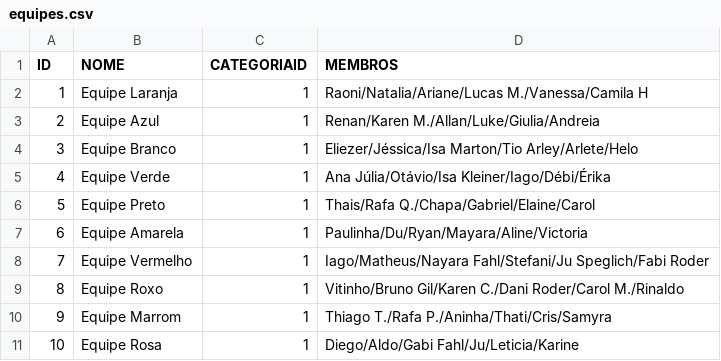
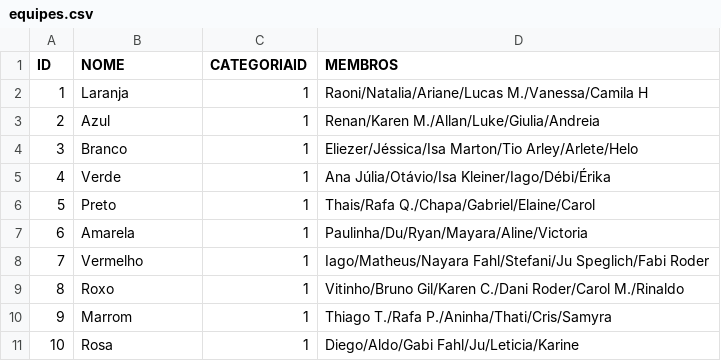
Before and after one commit to diegorasec/Leaderboard, a CSV file: src/main/resources/equipes.csv, drawn as a sheet.

```diff
--- a/src/main/resources/equipes.csv
+++ b/src/main/resources/equipes.csv
@@ -1,11 +1,11 @@
 ID,NOME,CATEGORIAID,MEMBROS
-1,Equipe Laranja,1,Raoni/Natalia/Ariane/Lucas M./Vanessa/Camila H
-2,Equipe Azul,1,Renan/Karen M./Allan/Luke/Giulia/Andreia
-3,Equipe Branco,1,Eliezer/Jéssica/Isa Marton/Tio Arley/Arlete/Helo
-4,Equipe Verde,1,Ana Júlia/Otávio/Isa Kleiner/Iago/Débi/Érika
-5,Equipe Preto,1,Thais/Rafa Q./Chapa/Gabriel/Elaine/Carol
-6,Equipe Amarela,1,Paulinha/Du/Ryan/Mayara/Aline/Victoria
-7,Equipe Vermelho,1,Iago/Matheus/Nayara Fahl/Stefani/Ju Speglich/Fabi Roder
-8,Equipe Roxo,1,Vitinho/Bruno Gil/Karen C./Dani Roder/Carol M./Rinaldo
-9,Equipe Marrom,1,Thiago T./Rafa P./Aninha/Thati/Cris/Samyra
-10,Equipe Rosa,1,Diego/Aldo/Gabi Fahl/Ju/Leticia/Karine
+1,Laranja,1,Raoni/Natalia/Ariane/Lucas M./Vanessa/Camila H
+2,Azul,1,Renan/Karen M./Allan/Luke/Giulia/Andreia
+3,Branco,1,Eliezer/Jéssica/Isa Marton/Tio Arley/Arlete/Helo
+4,Verde,1,Ana Júlia/Otávio/Isa Kleiner/Iago/Débi/Érika
+5,Preto,1,Thais/Rafa Q./Chapa/Gabriel/Elaine/Carol
+6,Amarela,1,Paulinha/Du/Ryan/Mayara/Aline/Victoria
+7,Vermelho,1,Iago/Matheus/Nayara Fahl/Stefani/Ju Speglich/Fabi Roder
+8,Roxo,1,Vitinho/Bruno Gil/Karen C./Dani Roder/Carol M./Rinaldo
+9,Marrom,1,Thiago T./Rafa P./Aninha/Thati/Cris/Samyra
+10,Rosa,1,Diego/Aldo/Gabi Fahl/Ju/Leticia/Karine
```
Also changed, not shown: 11 other files.
